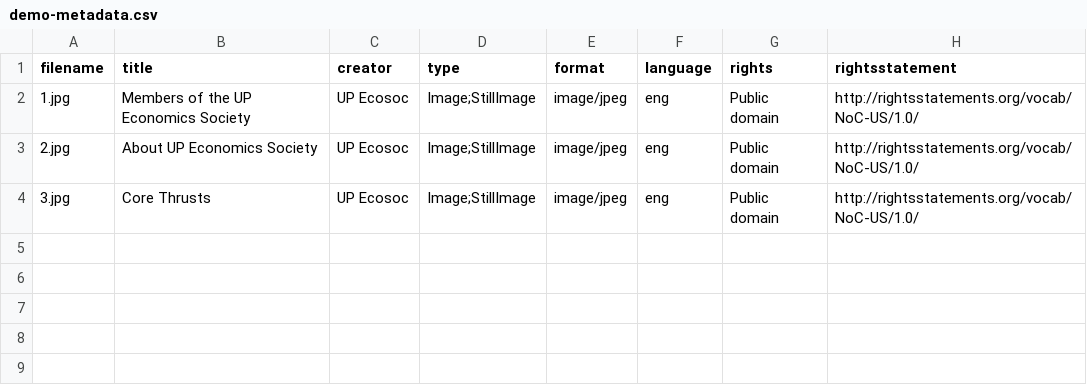
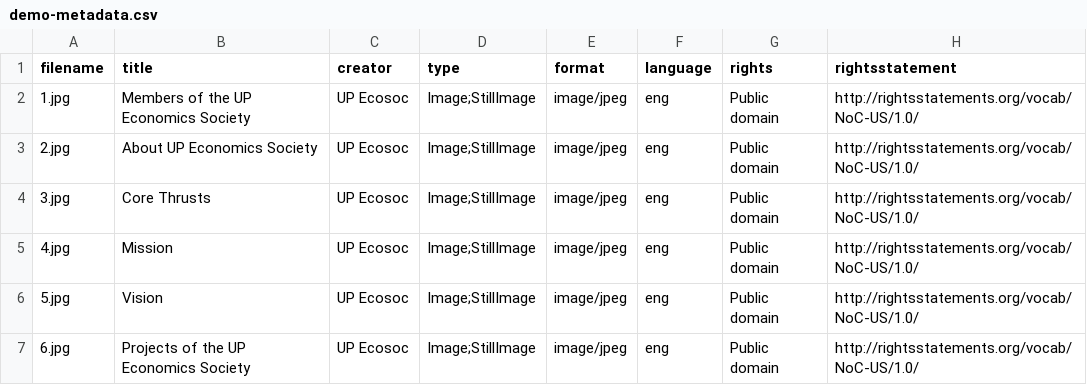
Before and after one commit to karlenasaturnino/UP-Economics-Society, a CSV file: _data/demo-metadata.csv, drawn as a sheet; the diff names each change by its address in the sheet, - before the commit and + after, or states it on an @@ line.

Commit message:
Update demo-metadata.csv

```diff
--- a/_data/demo-metadata.csv
+++ b/_data/demo-metadata.csv
+row 5: 4.jpg | Mission | UP Ecosoc | Image;StillImage | image/jpeg | eng | Public domain | http://rightsstatements.org/vocab/NoC-US/1.0/
+row 6: 5.jpg | Vision | UP Ecosoc | Image;StillImage | image/jpeg | eng | Public domain | http://rightsstatements.org/vocab/NoC-US/1.0/
+row 7: 6.jpg | Projects of the UP Economics Society | UP Ecosoc | Image;StillImage | image/jpeg | eng | Public domain | http://rightsstatements.org/vocab/NoC-US/1.0/
```
